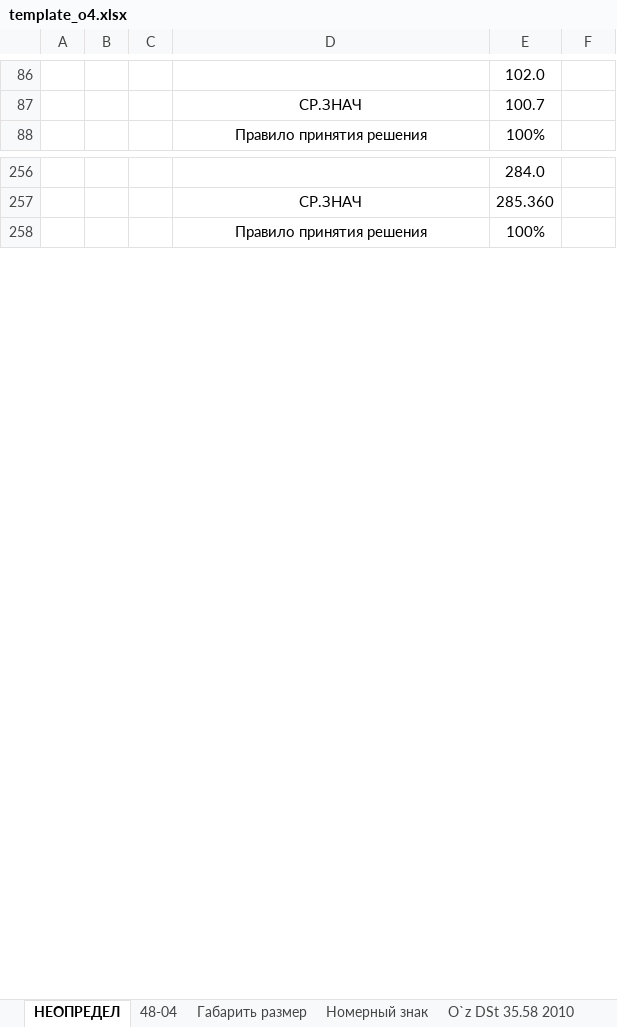
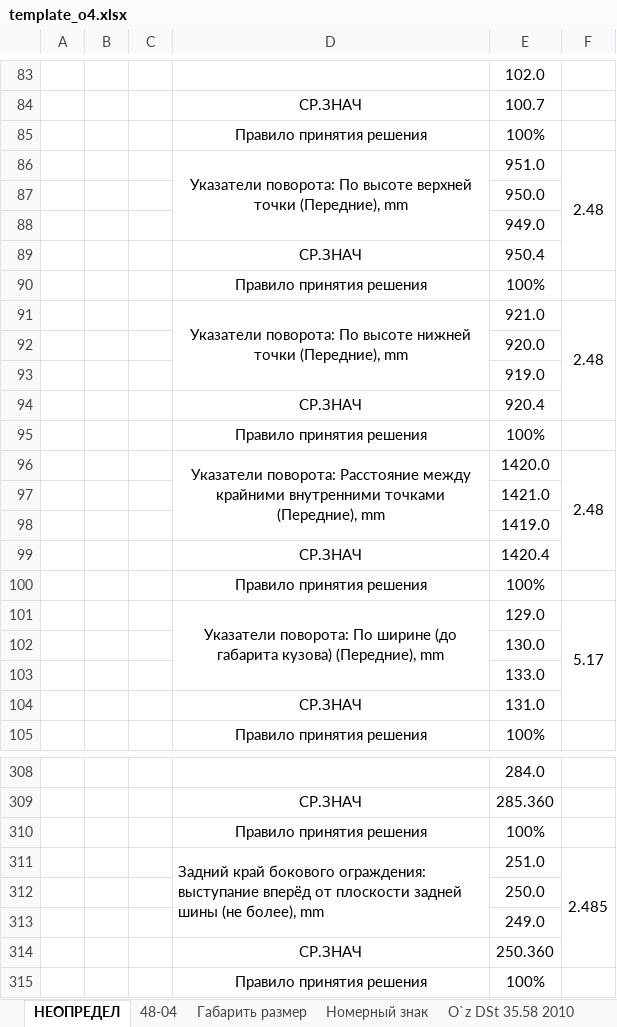
Before and after one commit to DalerK5/Siteprtcl, an Excel workbook: o4/template_o4.xlsx, sheet НЕОПРЕДЕЛ, drawn as a sheet; only a part is shown, gaps mark what is left out; values as stored, in another font and other column widths than the file's, no borders; the diff covers the shown part only; the diff names each change by its address in the sheet, - before the commit and + after, or states it on an @@ line.

```diff
--- a/o4/template_o4.xlsx (sheet НЕОПРЕДЕЛ)
+++ b/o4/template_o4.xlsx (sheet НЕОПРЕДЕЛ)
+row 85:  |  |  | Правило принятия решения | 100%
+row 86:  |  |  | Указатели поворота: По высоте верхней точки (Передние), mm | 951.0 | 2.48
+row 87:  |  |  |  | 950.0
+row 88:  |  |  |  | 949.0
+row 89:  |  |  | СР.ЗНАЧ | 950.4
+row 90:  |  |  | Правило принятия решения | 100%
+row 91:  |  |  | Указатели поворота: По высоте нижней точки (Передние), mm | 921.0 | 2.48
+row 92:  |  |  |  | 920.0
+row 93:  |  |  |  | 919.0
+row 94:  |  |  | СР.ЗНАЧ | 920.4
+row 95:  |  |  | Правило принятия решения | 100%
+row 96:  |  |  | Указатели поворота: Расстояние между крайними внутренними точками (Передние), mm | 1420.0 | 2.48
+row 97:  |  |  |  | 1421.0
+row 98:  |  |  |  | 1419.0
+row 99:  |  |  | СР.ЗНАЧ | 1420.4
+row 100:  |  |  | Правило принятия решения | 100%
+row 101:  |  |  | Указатели поворота: По ширине (до габарита кузова) (Передние), mm | 129.0 | 5.17
+row 102:  |  |  |  | 130.0
+row 103:  |  |  |  | 133.0
+row 104:  |  |  | СР.ЗНАЧ | 131.0
+row 310:  |  |  | Правило принятия решения | 100%
+row 311:  |  |  | Задний край бокового ограждения: выступание вперёд от плоскости задней шины (не более), mm | 251.0 | 2.485
+row 312:  |  |  |  | 250.0
+row 313:  |  |  |  | 249.0
+row 314:  |  |  | СР.ЗНАЧ | 250.360
```
Also changed, not shown: 36 added rows, 4 removed rows, 14 edited cells and merged cells elsewhere in this sheet, sheet 48-04, sheet Защита от разбрызгивания, sheet O`z DSt 35.73 2010, sheet O`z DSt 35.58 2010, formulas that keep their value, 7 other files.
